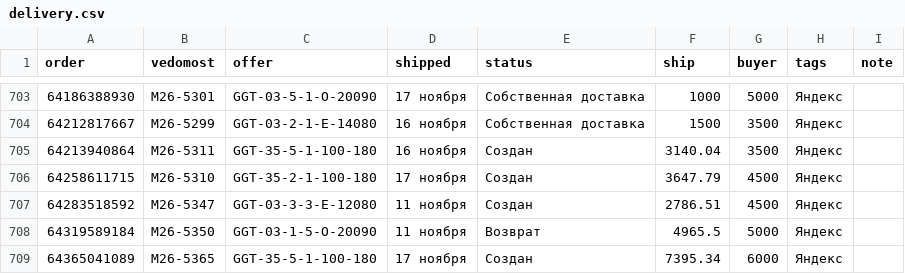
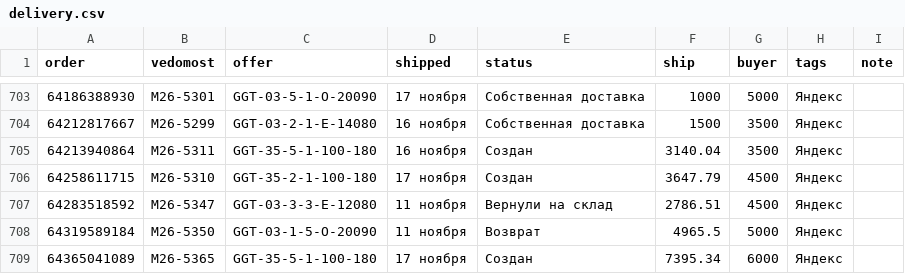
Before and after one commit to oliverjone01-dev/t1, a CSV file: analytics-mvp/data-ym/delivery.csv, drawn as a sheet; only a part is shown, gaps mark what is left out.

```diff
--- a/analytics-mvp/data-ym/delivery.csv
+++ b/analytics-mvp/data-ym/delivery.csv
@@ -706,3 +706,3 @@ order,vedomost,offer,shipped,status,ship,buyer,tags,note
 64258611715,М26-5310,GGT-35-2-1-100-180,17 ноября,Создан,3647.79,4500,Яндекс,
-64283518592,М26-5347,GGT-03-3-3-E-12080,11 ноября,Создан,2786.51,4500,Яндекс,
+64283518592,М26-5347,GGT-03-3-3-E-12080,11 ноября,Вернули на склад,2786.51,4500,Яндекс,
 64319589184,М26-5350,GGT-03-1-5-O-20090,11 ноября,Возврат,4965.5,5000,Яндекс,
```
Also changed, not shown: 44 other files.
